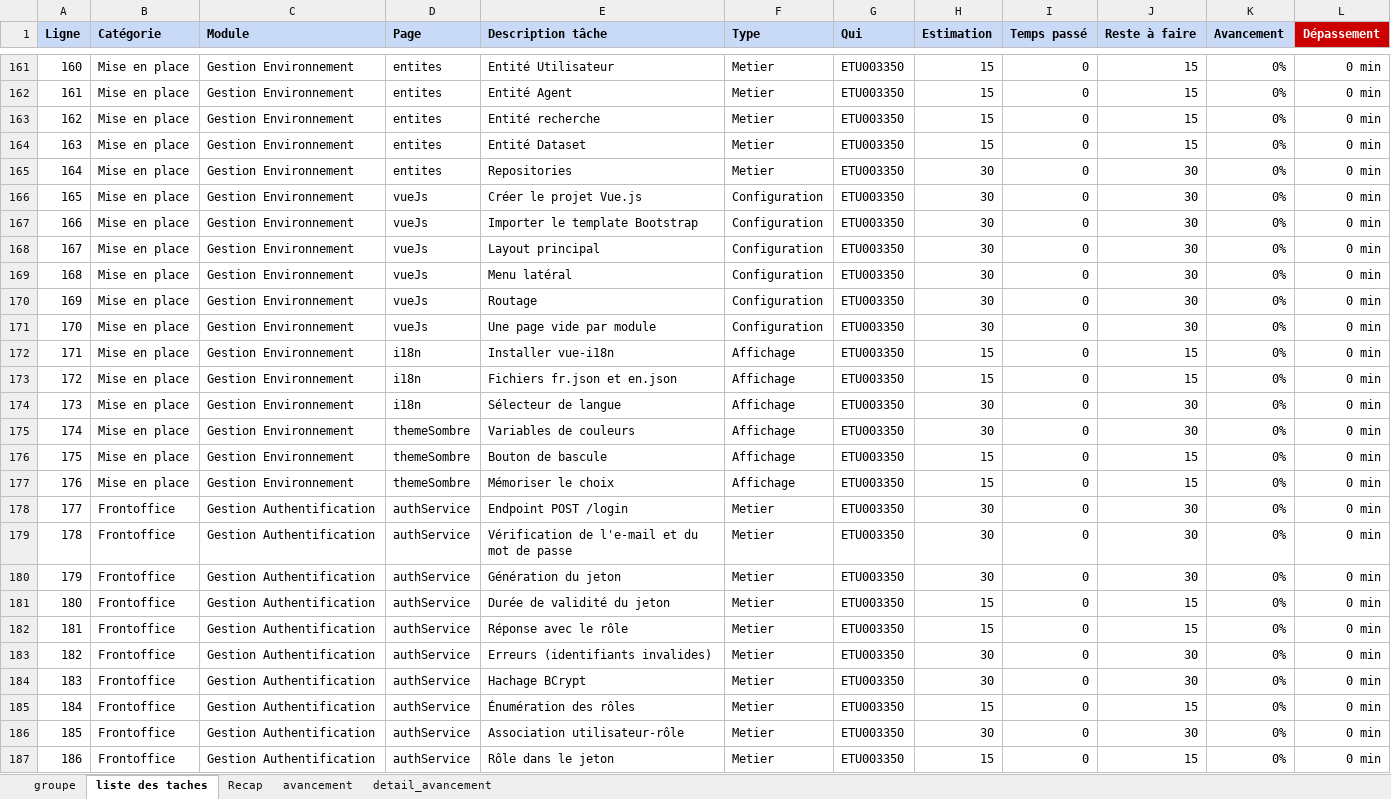
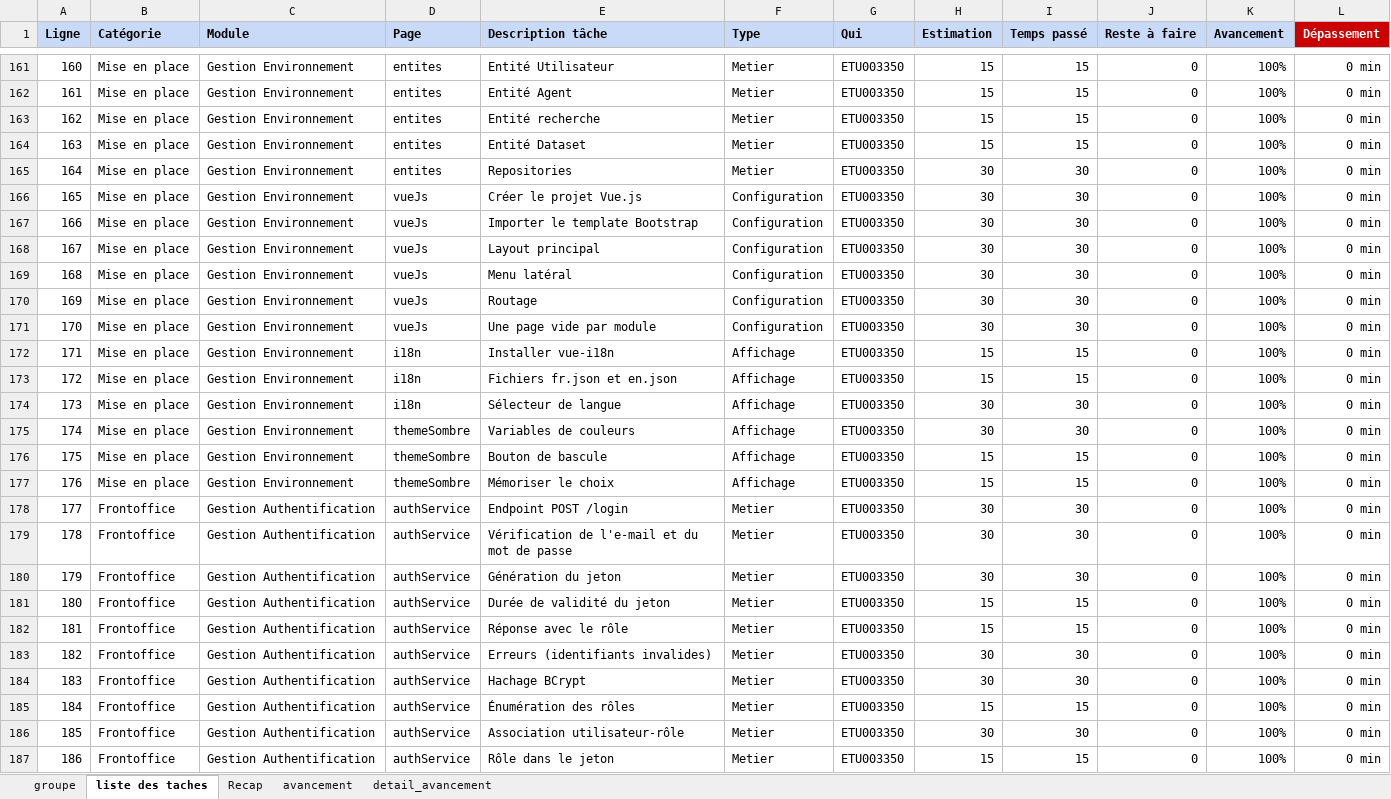
Before and after one commit to HarimalalaEricka/Gestion-de-recherche-en-Biodiversite, an Excel workbook: Docs/CDC et ToDo/ToDoListe.xlsx, sheet liste des taches, drawn as a sheet; only a part is shown, gaps mark what is left out; values as stored, in another font and other column widths than the file's, no borders; the diff covers the shown part only; the diff names each change by its address in the sheet, - before the commit and + after, or states it on an @@ line.

```diff
--- a/Docs/CDC et ToDo/ToDoListe.xlsx (sheet liste des taches)
+++ b/Docs/CDC et ToDo/ToDoListe.xlsx (sheet liste des taches)
-I161:I164 (Temps passé): 0
+I161:I164 (Temps passé): 15
-J161:J164 (Reste à faire): 15
+J161:J164 (Reste à faire): 0
-K161:K187 (Avancement): 0%
+K161:K187 (Avancement): 100%
-I165:I171 (Temps passé): 0
+I165:I171 (Temps passé): 30
-J165:J171 (Reste à faire): 30
+J165:J171 (Reste à faire): 0
-I172:I173 (Temps passé): 0
+I172:I173 (Temps passé): 15
-J172:J173 (Reste à faire): 15
+J172:J173 (Reste à faire): 0
-I174:I175 (Temps passé): 0
+I174:I175 (Temps passé): 30
-J174:J175 (Reste à faire): 30
+J174:J175 (Reste à faire): 0
-I176:I177 (Temps passé): 0
+I176:I177 (Temps passé): 15
-J176:J177 (Reste à faire): 15
+J176:J177 (Reste à faire): 0
-I178:I180 (Temps passé): 0
+I178:I180 (Temps passé): 30
-J178:J180 (Reste à faire): 30
+J178:J180 (Reste à faire): 0
-I181:I182 (Temps passé): 0
+I181:I182 (Temps passé): 15
-J181:J182 (Reste à faire): 15
+J181:J182 (Reste à faire): 0
-I183:I184 (Temps passé): 0
+I183:I184 (Temps passé): 30
-J183:J184 (Reste à faire): 30
+J183:J184 (Reste à faire): 0
-I185 (Temps passé): 0
+I185 (Temps passé): 15
-J185 (Reste à faire): 15
+J185 (Reste à faire): 0
-I186 (Temps passé): 0
+I186 (Temps passé): 30
-J186 (Reste à faire): 30
+J186 (Reste à faire): 0
-I187 (Temps passé): 0
+I187 (Temps passé): 15
-J187 (Reste à faire): 15
+J187 (Reste à faire): 0
```
Also changed, not shown: 288 edited cells elsewhere in this sheet, sheet detail_avancement, sheet Recap, sheet avancement, 8 other files.
